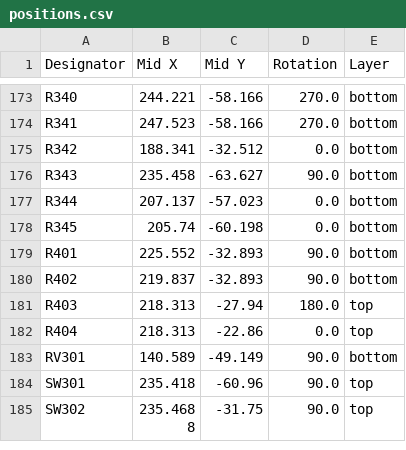
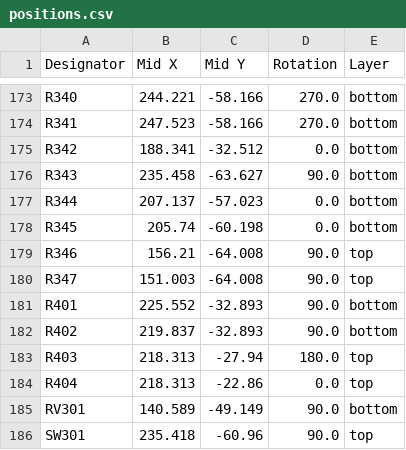
Before and after one commit to dmsd-lab/AMP8611, a CSV file: PGA2311_3/production/positions.csv, drawn as a sheet; only a part is shown, gaps mark what is left out; the shorter side is filled out with more unchanged rows.

```diff
--- a/PGA2311_3/production/positions.csv
+++ b/PGA2311_3/production/positions.csv
@@ -178,2 +178,4 @@ R344,207.137,-57.023,0.0,bottom
 R345,205.74,-60.198,0.0,bottom
+R346,156.21,-64.008,90.0,top
+R347,151.003,-64.008,90.0,top
 R401,225.552,-32.893,90.0,bottom
```
Also changed, not shown: PGA2311_3/production/bom.csv, PGA2311_3/production/designators.csv, 6 other files.
